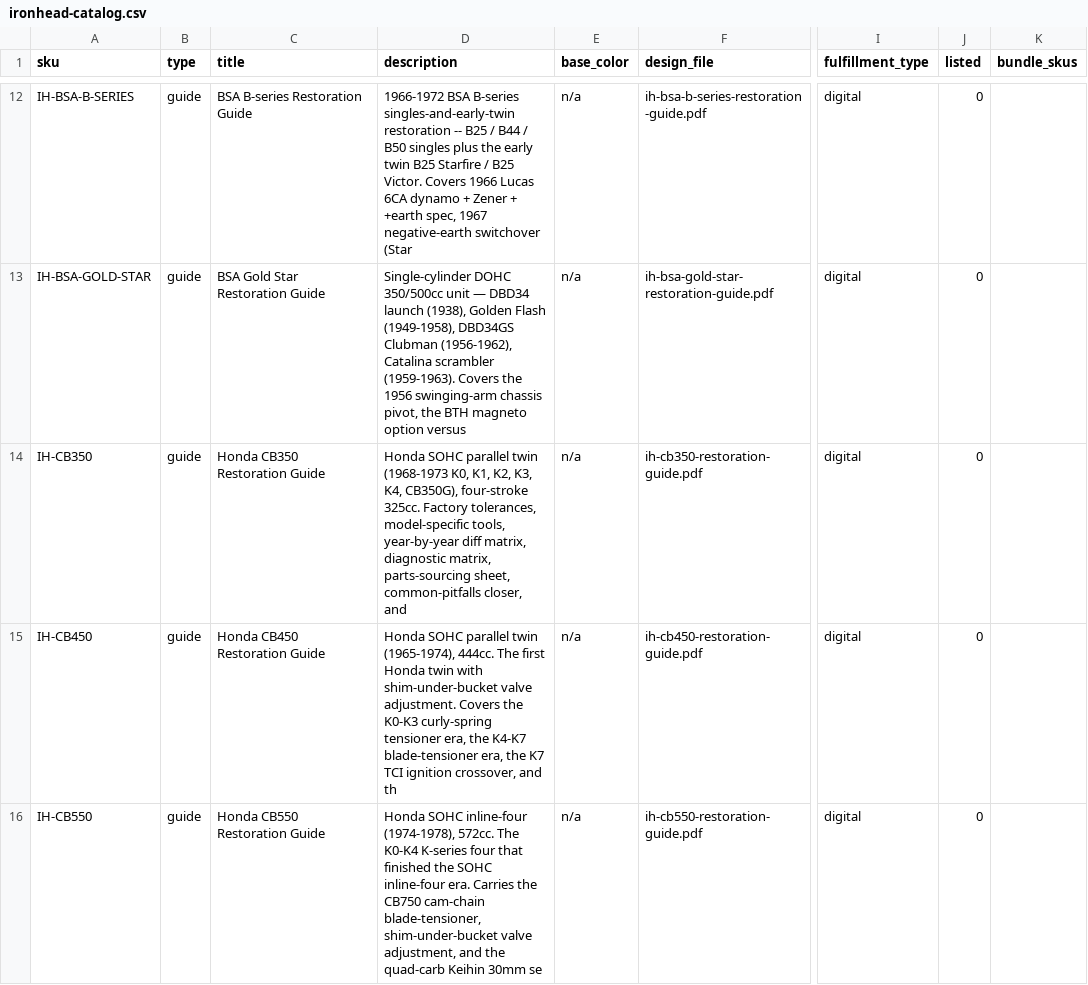
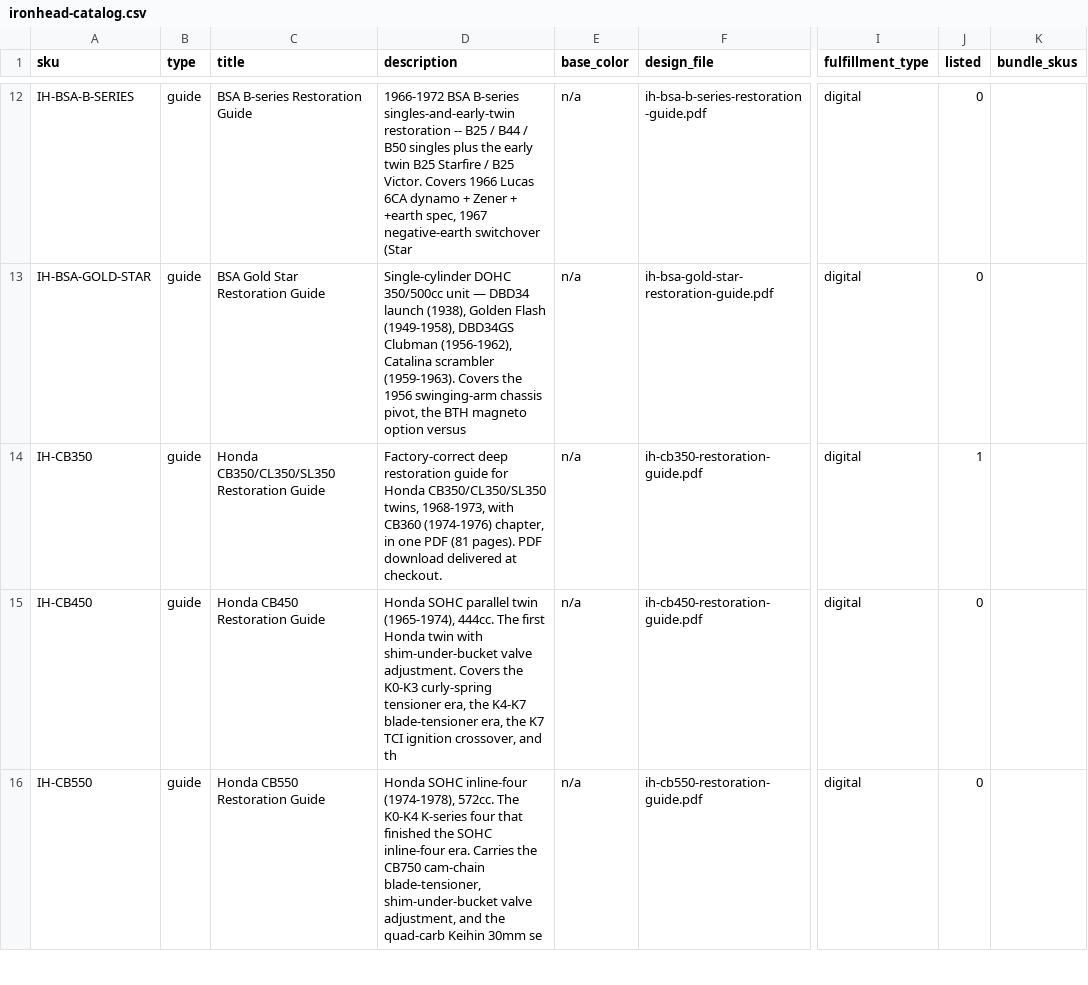
Before and after one commit to MortonBill/pushrod-store, a CSV file: data/ironhead-catalog.csv, drawn as a sheet; only a part is shown, gaps mark what is left out; the diff names each change by its address in the sheet, - before the commit and + after, or states it on an @@ line.

Commit message:
IH wave #4: IH-CB350 CB350/CL350/SL350 + CB360 Restoration Guide 29.95 listed (deliverable byte-matched on /var/data/digital)

```diff
--- a/data/ironhead-catalog.csv
+++ b/data/ironhead-catalog.csv
-C14 (title): Honda CB350 Restoration Guide
+C14 (title): Honda CB350/CL350/SL350 Restoration Guide
-D14 (description): Honda SOHC parallel twin (1968-1973 K0, K1, K2, K3, K4, CB350G), four-stroke 325cc. Factory tolerances, model-specific tools, year-by-year diff matrix, diagnostic matrix, parts-sourcing sheet, common-pitfalls closer, and
+D14 (description): Factory-correct deep restoration guide for Honda CB350/CL350/SL350 twins, 1968-1973, with CB360 (1974-1976) chapter, in one PDF (81 pages). PDF download delivered at checkout.
-J14 (listed): 0
+J14 (listed): 1
```
Also changed, not shown: 1 other file.
